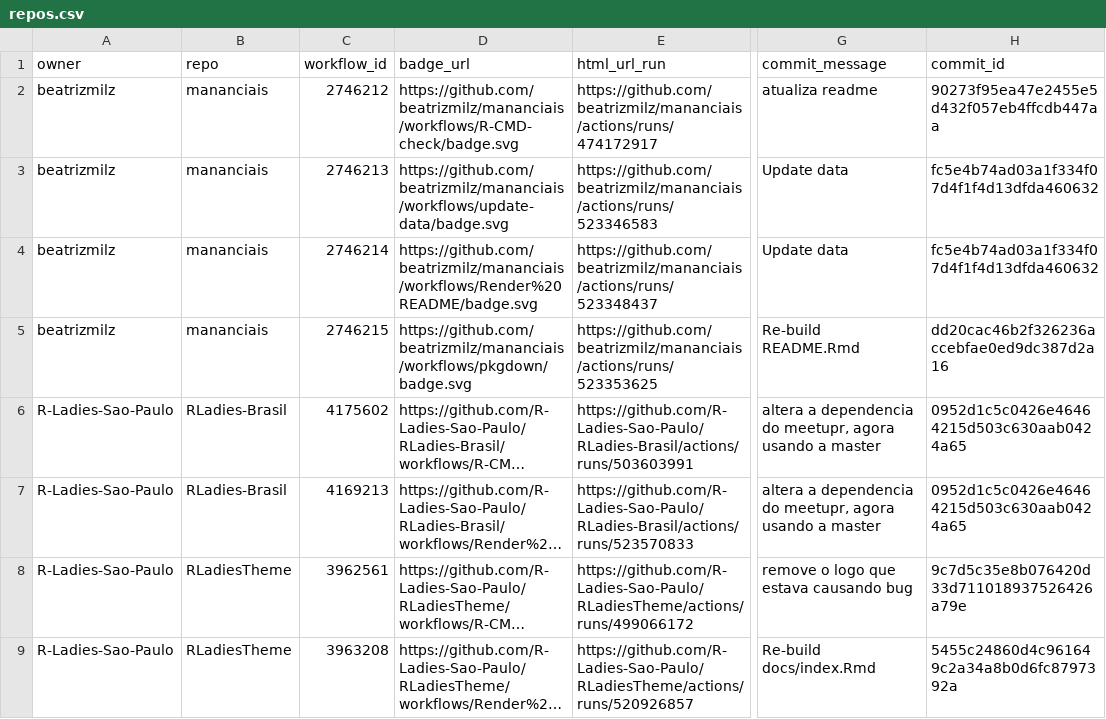
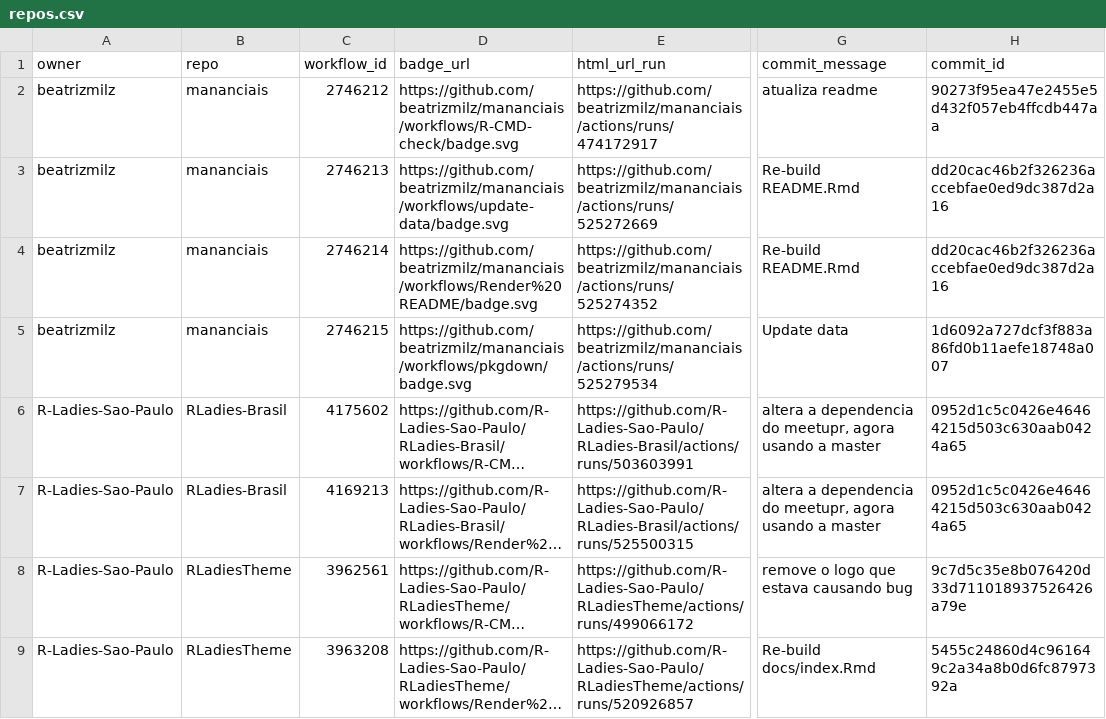
Before and after one commit to beatrizmilz/status, a CSV file: repos.csv, drawn as a sheet; only a part is shown, gaps mark what is left out; long unchanged cells end in …; the diff names each change by its address in the sheet, - before the commit and + after, or states it on an @@ line.

```diff
--- a/repos.csv
+++ b/repos.csv
-E3 (html_url_run): https://github.com/beatrizmilz/mananciais/actions/runs/523346583
+E3 (html_url_run): https://github.com/beatrizmilz/mananciais/actions/runs/525272669
-G3:G4 (commit_message): Update data
+G3:G4 (commit_message): Re-build README.Rmd
-H3:H4 (commit_id): fc5e4b74ad03a1f334f07d4f1f4d13dfda460632
+H3:H4 (commit_id): dd20cac46b2f326236accebfae0ed9dc387d2a16
-E4 (html_url_run): https://github.com/beatrizmilz/mananciais/actions/runs/523348437
+E4 (html_url_run): https://github.com/beatrizmilz/mananciais/actions/runs/525274352
-E5 (html_url_run): https://github.com/beatrizmilz/mananciais/actions/runs/523353625
+E5 (html_url_run): https://github.com/beatrizmilz/mananciais/actions/runs/525279534
-G5 (commit_message): Re-build README.Rmd
+G5 (commit_message): Update data
-H5 (commit_id): dd20cac46b2f326236accebfae0ed9dc387d2a16
+H5 (commit_id): 1d6092a727dcf3f883a86fd0b11aefe18748a007
-E7 (html_url_run): https://github.com/R-Ladies-Sao-Paulo/RLadies-Brasil/actions/runs/523570833
+E7 (html_url_run): https://github.com/R-Ladies-Sao-Paulo/RLadies-Brasil/actions/runs/525500315
```
Also changed, not shown: 1 other file.
